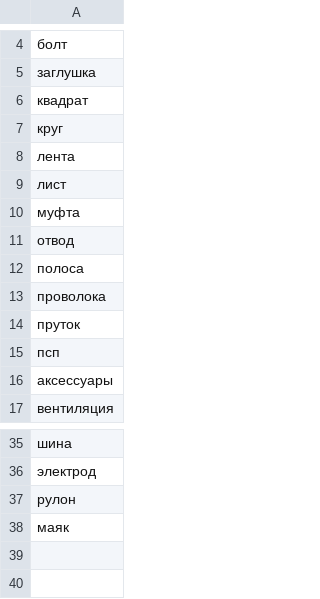
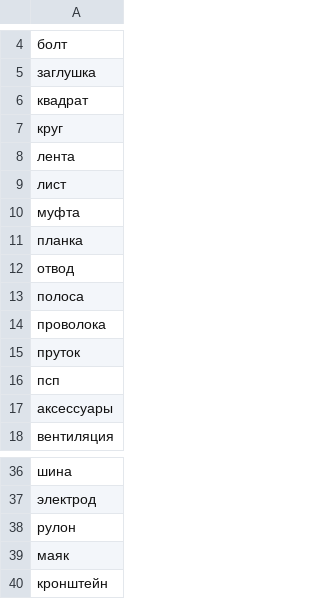
Before and after one commit to Leonn-Leon/Order_recognition, a CSV file: data/categories.csv, drawn as a sheet; only a part is shown, gaps mark what is left out; the diff names each change by its address in the sheet, - before the commit and + after, or states it on an @@ line.

```diff
--- a/data/categories.csv
+++ b/data/categories.csv
+row 11: планка
+row 40: кронштейн
```
Also changed, not shown: 3 other files.
